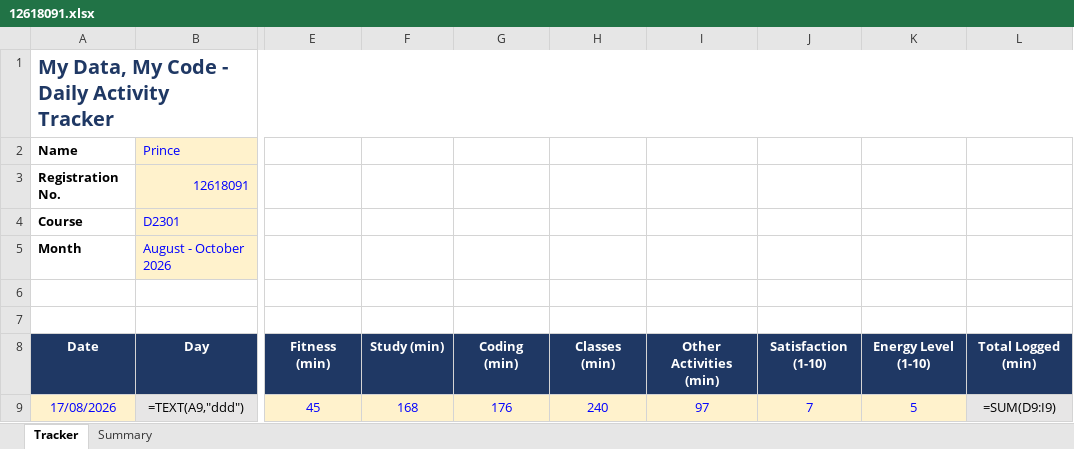
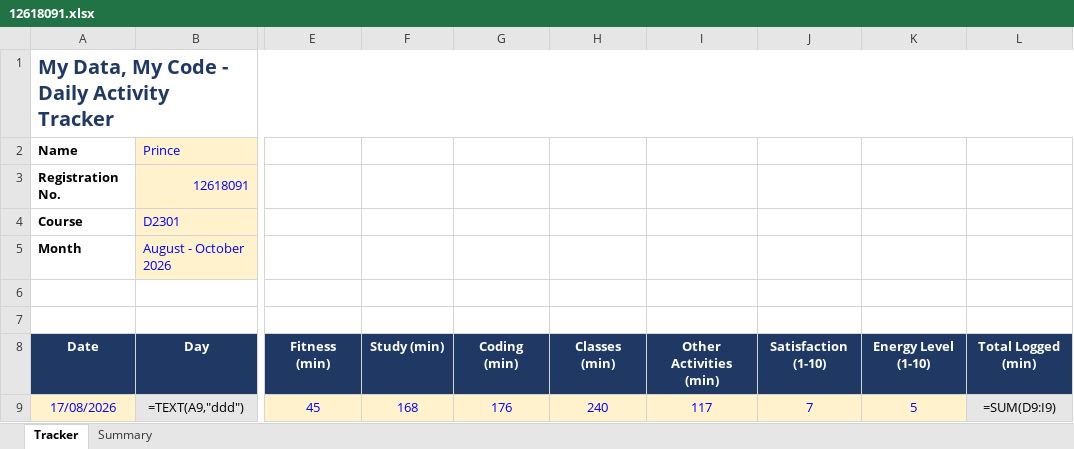
Before and after one commit to Prince160000/Cap776, an Excel workbook: 12618091.xlsx, sheet Tracker, drawn as a sheet; only a part is shown, gaps mark what is left out; values as stored, in another font and other column widths than the file's, no borders; formulas without a stored value are shown as written; conditional formats not drawn; the diff names each change by its address in the sheet, - before the commit and + after, or states it on an @@ line.

Commit message:
Update tracker 2026-08-17 (11/12): correct Other Activities

```diff
--- a/12618091.xlsx (sheet Tracker)
+++ b/12618091.xlsx (sheet Tracker)
-I9: 97
+I9: 117
```
